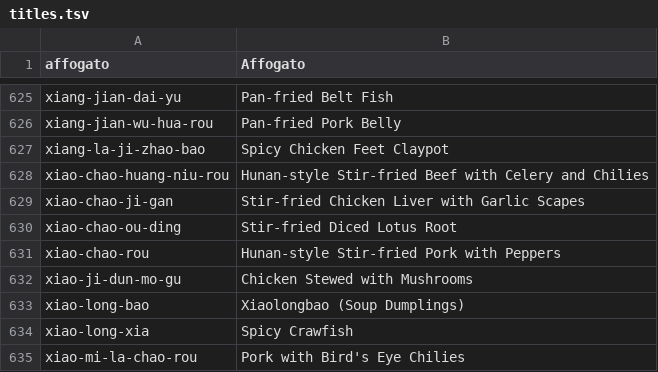
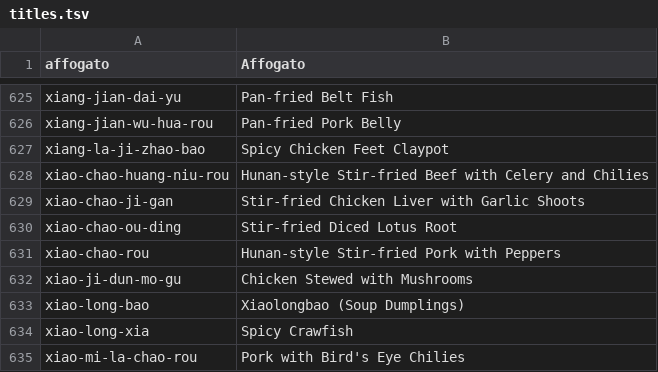
Before and after one commit to nickwang5h/recipes, a TSV file: docs/english/titles.tsv, drawn as a sheet; only a part is shown, gaps mark what is left out.

```diff
--- a/docs/english/titles.tsv
+++ b/docs/english/titles.tsv
@@ -628,3 +628,3 @@ xiang-la-ji-zhao-bao	Spicy Chicken Feet Claypot
 xiao-chao-huang-niu-rou	Hunan-style Stir-fried Beef with Celery and Chilies
-xiao-chao-ji-gan	Stir-fried Chicken Liver with Garlic Scapes
+xiao-chao-ji-gan	Stir-fried Chicken Liver with Garlic Shoots
 xiao-chao-ou-ding	Stir-fried Diced Lotus Root
```
Also changed, not shown: 1 other file.
